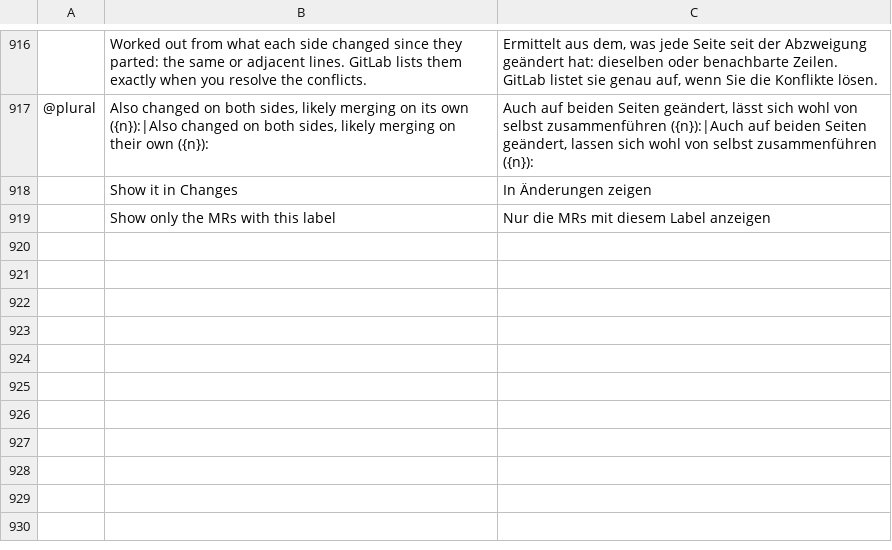
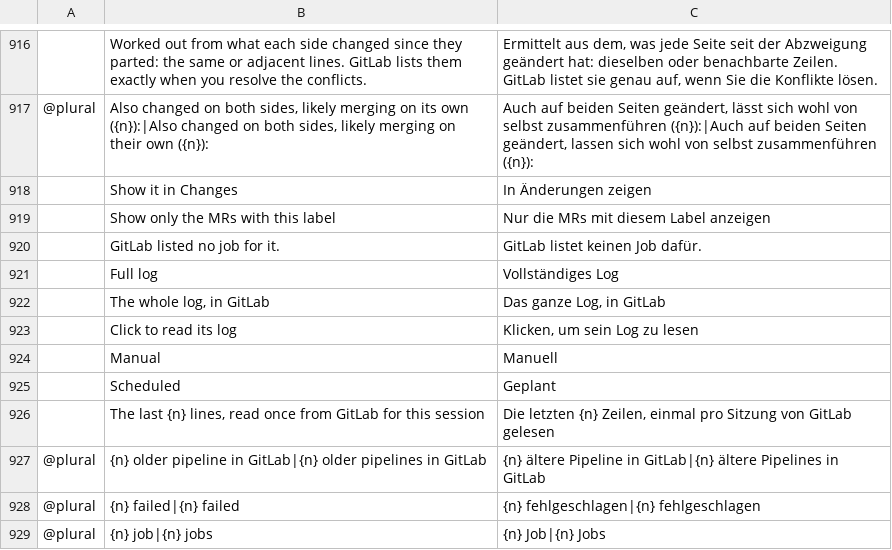
Before and after one commit to julien-langlois/gitlab-tracker, a TSV file: gitlab-tracker/i18n/de.tsv, drawn as a sheet; only a part is shown, gaps mark what is left out; the diff names each change by its address in the sheet, - before the commit and + after, or states it on an @@ line.

```diff
--- a/gitlab-tracker/i18n/de.tsv
+++ b/gitlab-tracker/i18n/de.tsv
+row 920:  | GitLab listed no job for it. | GitLab listet keinen Job dafür.
+row 921:  | Full log | Vollständiges Log
+row 922:  | The whole log, in GitLab | Das ganze Log, in GitLab
+row 923:  | Click to read its log | Klicken, um sein Log zu lesen
+row 924:  | Manual | Manuell
+row 925:  | Scheduled | Geplant
+row 926:  | The last {n} lines, read once from GitLab for this session | Die letzten {n} Zeilen, einmal pro Sitzung von GitLab gelesen
+row 927: @plural | {n} older pipeline in GitLab|{n} older pipelines in GitLab | {n} ältere Pipeline in GitLab|{n} ältere Pipelines in GitLab
+row 928: @plural | {n} failed|{n} failed | {n} fehlgeschlagen|{n} fehlgeschlagen
+row 929: @plural | {n} job|{n} jobs | {n} Job|{n} Jobs
```
Also changed, not shown: gitlab-tracker/i18n/es.tsv, gitlab-tracker/i18n/fr.tsv, 8 other files.
